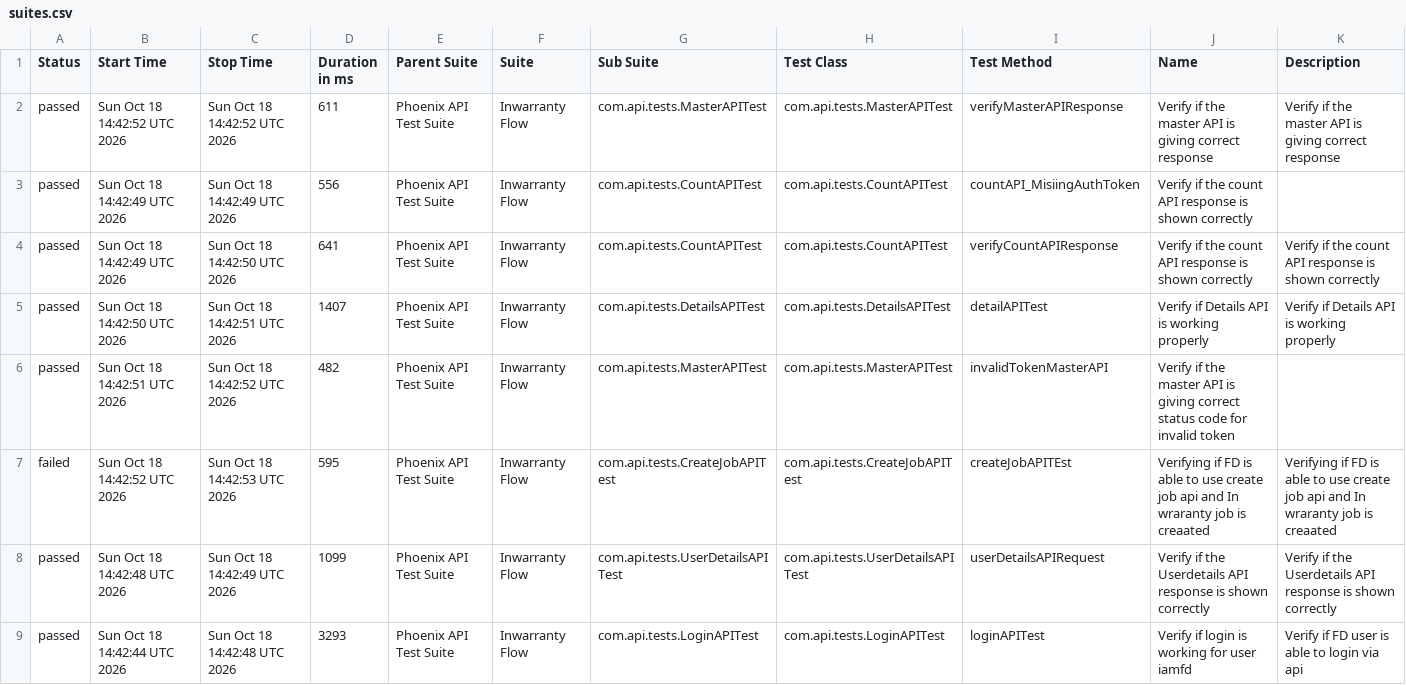
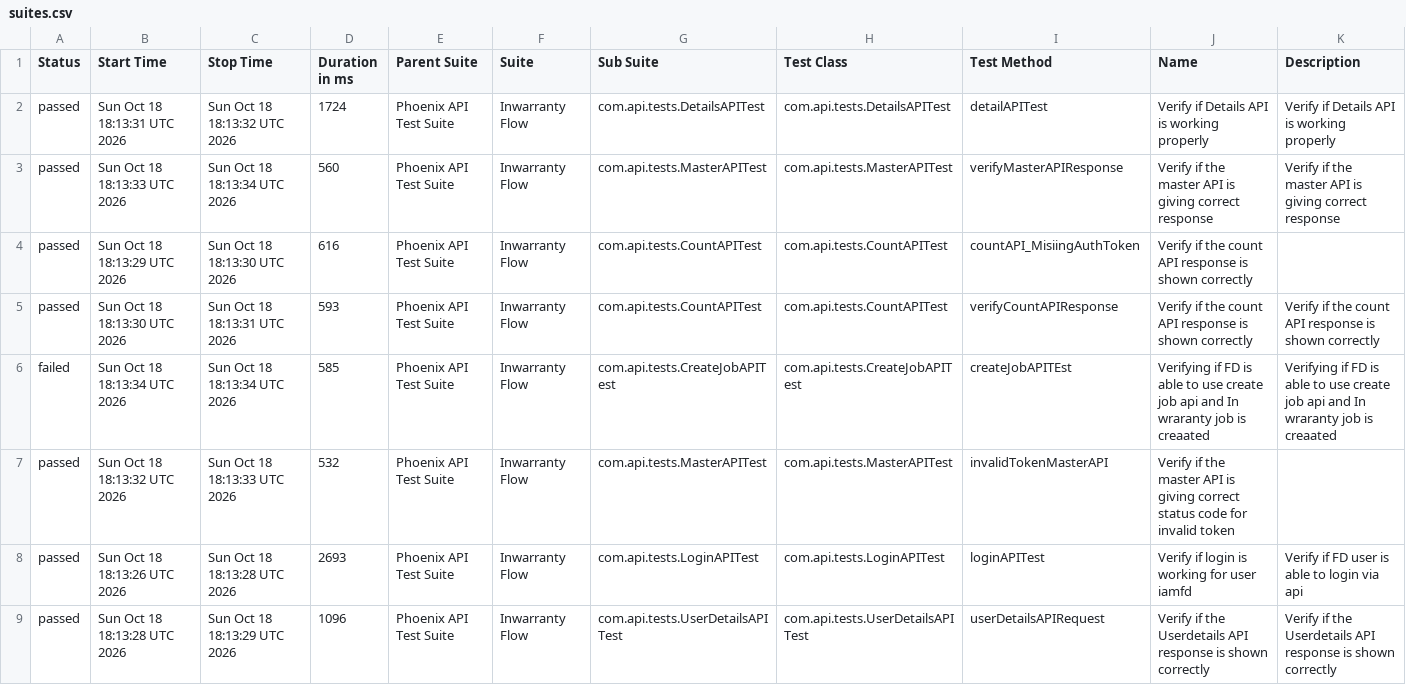
Before and after one commit to idavinde/PhoenixTestAutomationFramwork, a CSV file: data/suites.csv, drawn as a sheet.

```diff
--- a/data/suites.csv
+++ b/data/suites.csv
@@ -1,9 +1,9 @@
 "Status","Start Time","Stop Time","Duration in ms","Parent Suite","Suite","Sub Suite","Test Class","Test Method","Name","Description"
-"passed","Sun Oct 18 14:42:52 UTC 2026","Sun Oct 18 14:42:52 UTC 2026","611","Phoenix API Test Suite","Inwarranty Flow","com.api.tests.MasterAPITest","com.api.tests.MasterAPITest","verifyMasterAPIResponse","Verify if the master API is giving correct response","Verify if the master API is giving correct response"
-"passed","Sun Oct 18 14:42:49 UTC 2026","Sun Oct 18 14:42:49 UTC 2026","556","Phoenix API Test Suite","Inwarranty Flow","com.api.tests.CountAPITest","com.api.tests.CountAPITest","countAPI_MisiingAuthToken","Verify if the count API response is shown correctly",""
-"passed","Sun Oct 18 14:42:49 UTC 2026","Sun Oct 18 14:42:50 UTC 2026","641","Phoenix API Test Suite","Inwarranty Flow","com.api.tests.CountAPITest","com.api.tests.CountAPITest","verifyCountAPIResponse","Verify if the count API response is shown correctly","Verify if the count API response is shown correctly"
-"passed","Sun Oct 18 14:42:50 UTC 2026","Sun Oct 18 14:42:51 UTC 2026","1407","Phoenix API Test Suite","Inwarranty Flow","com.api.tests.DetailsAPITest","com.api.tests.DetailsAPITest","detailAPITest","Verify if Details API is working properly","Verify if Details API is working properly"
-"passed","Sun Oct 18 14:42:51 UTC 2026","Sun Oct 18 14:42:52 UTC 2026","482","Phoenix API Test Suite","Inwarranty Flow","com.api.tests.MasterAPITest","com.api.tests.MasterAPITest","invalidTokenMasterAPI","Verify if the master API is giving correct status code for invalid token",""
-"failed","Sun Oct 18 14:42:52 UTC 2026","Sun Oct 18 14:42:53 UTC 2026","595","Phoenix API Test Suite","Inwarranty Flow","com.api.tests.CreateJobAPITest","com.api.tests.CreateJobAPITest","createJobAPITEst","Verifying if FD is able to use create job api and In wraranty job is creaated ","Verifying if FD is able to use create job api and In wraranty job is creaated"
-"passed","Sun Oct 18 14:42:48 UTC 2026","Sun Oct 18 14:42:49 UTC 2026","1099","Phoenix API Test Suite","Inwarranty Flow","com.api.tests.UserDetailsAPITest","com.api.tests.UserDetailsAPITest","userDetailsAPIRequest","Verify if the Userdetails API response is shown correctly","Verify if the Userdetails API response is shown correctly"
-"passed","Sun Oct 18 14:42:44 UTC 2026","Sun Oct 18 14:42:48 UTC 2026","3293","Phoenix API Test Suite","Inwarranty Flow","com.api.tests.LoginAPITest","com.api.tests.LoginAPITest","loginAPITest","Verify if login is working for user iamfd","Verify if FD user is able to login via api"
+"passed","Sun Oct 18 18:13:31 UTC 2026","Sun Oct 18 18:13:32 UTC 2026","1724","Phoenix API Test Suite","Inwarranty Flow","com.api.tests.DetailsAPITest","com.api.tests.DetailsAPITest","detailAPITest","Verify if Details API is working properly","Verify if Details API is working properly"
+"passed","Sun Oct 18 18:13:33 UTC 2026","Sun Oct 18 18:13:34 UTC 2026","560","Phoenix API Test Suite","Inwarranty Flow","com.api.tests.MasterAPITest","com.api.tests.MasterAPITest","verifyMasterAPIResponse","Verify if the master API is giving correct response","Verify if the master API is giving correct response"
+"passed","Sun Oct 18 18:13:29 UTC 2026","Sun Oct 18 18:13:30 UTC 2026","616","Phoenix API Test Suite","Inwarranty Flow","com.api.tests.CountAPITest","com.api.tests.CountAPITest","countAPI_MisiingAuthToken","Verify if the count API response is shown correctly",""
+"passed","Sun Oct 18 18:13:30 UTC 2026","Sun Oct 18 18:13:31 UTC 2026","593","Phoenix API Test Suite","Inwarranty Flow","com.api.tests.CountAPITest","com.api.tests.CountAPITest","verifyCountAPIResponse","Verify if the count API response is shown correctly","Verify if the count API response is shown correctly"
+"failed","Sun Oct 18 18:13:34 UTC 2026","Sun Oct 18 18:13:34 UTC 2026","585","Phoenix API Test Suite","Inwarranty Flow","com.api.tests.CreateJobAPITest","com.api.tests.CreateJobAPITest","createJobAPITEst","Verifying if FD is able to use create job api and In wraranty job is creaated ","Verifying if FD is able to use create job api and In wraranty job is creaated"
+"passed","Sun Oct 18 18:13:32 UTC 2026","Sun Oct 18 18:13:33 UTC 2026","532","Phoenix API Test Suite","Inwarranty Flow","com.api.tests.MasterAPITest","com.api.tests.MasterAPITest","invalidTokenMasterAPI","Verify if the master API is giving correct status code for invalid token",""
+"passed","Sun Oct 18 18:13:26 UTC 2026","Sun Oct 18 18:13:28 UTC 2026","2693","Phoenix API Test Suite","Inwarranty Flow","com.api.tests.LoginAPITest","com.api.tests.LoginAPITest","loginAPITest","Verify if login is working for user iamfd","Verify if FD user is able to login via api"
+"passed","Sun Oct 18 18:13:28 UTC 2026","Sun Oct 18 18:13:29 UTC 2026","1096","Phoenix API Test Suite","Inwarranty Flow","com.api.tests.UserDetailsAPITest","com.api.tests.UserDetailsAPITest","userDetailsAPIRequest","Verify if the Userdetails API response is shown correctly","Verify if the Userdetails API response is shown correctly"
```
Also changed, not shown: data/behaviors.csv, 50 other files.
